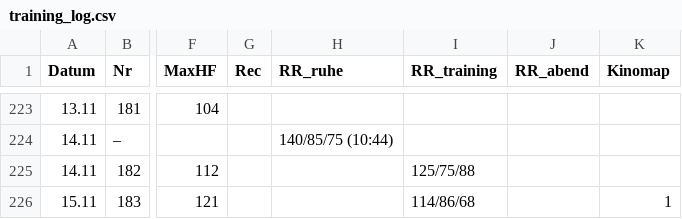
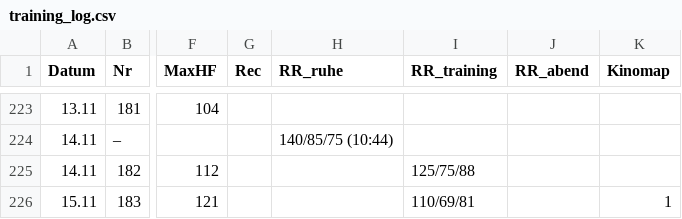
Before and after one commit to HelmutQualtinger/training, a CSV file: training_log.csv, drawn as a sheet; only a part is shown, gaps mark what is left out; the diff names each change by its address in the sheet, - before the commit and + after, or states it on an @@ line.

```diff
--- a/training_log.csv
+++ b/training_log.csv
-I226 (RR_training): 114/86/68
+I226 (RR_training): 110/69/81
```
Also changed, not shown: 1 other file.
